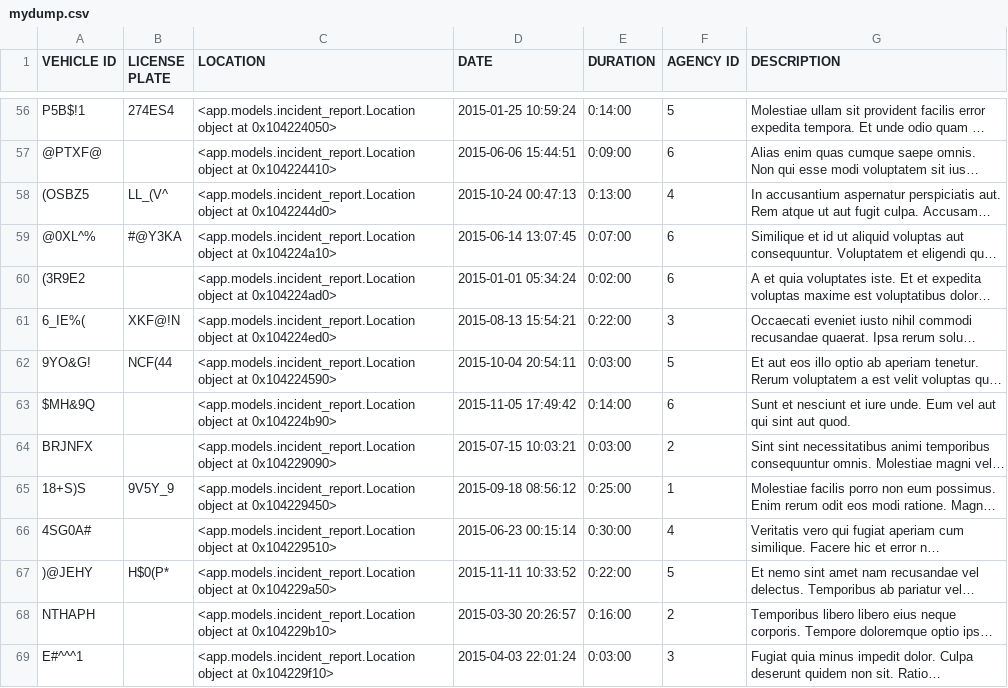
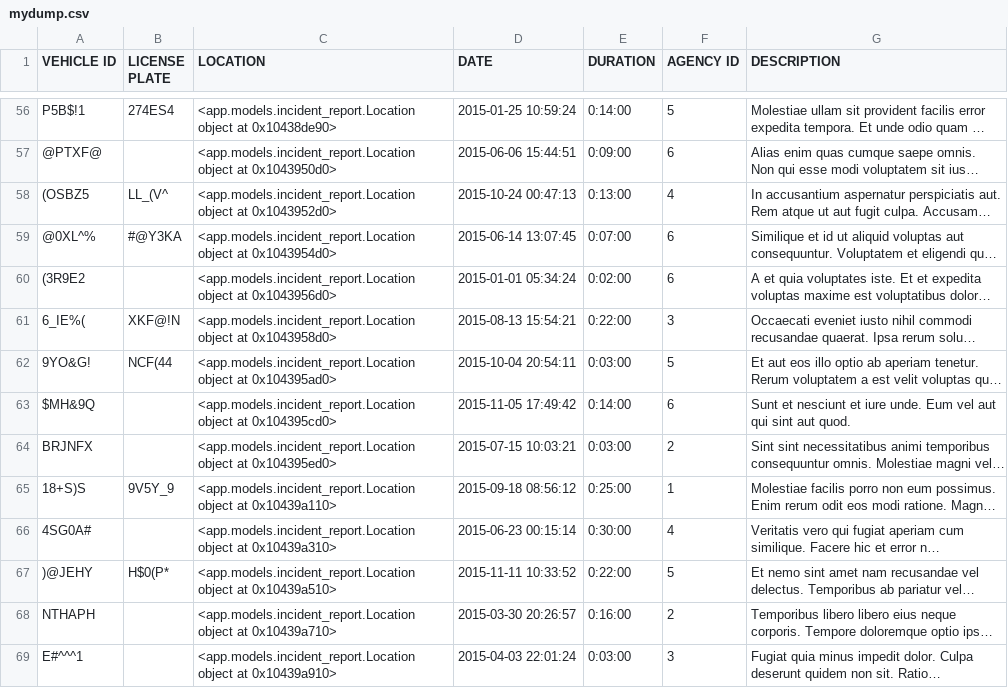
Before and after one commit to hack4impact-upenn/idle-free-philly, a CSV file: mydump.csv, drawn as a sheet; only a part is shown, gaps mark what is left out; long unchanged cells end in …; the diff covers the shown part only; the diff names each change by its address in the sheet, - before the commit and + after, or states it on an @@ line.

```diff
--- a/mydump.csv
+++ b/mydump.csv
-C56 (LOCATION): …object at 0x104224050>
+C56 (LOCATION): …object at 0x10438de90>
-C57 (LOCATION): …object at 0x104224410>
+C57 (LOCATION): …object at 0x1043950d0>
-C58 (LOCATION): …object at 0x1042244d0>
+C58 (LOCATION): …object at 0x1043952d0>
-C59 (LOCATION): …object at 0x104224a10>
+C59 (LOCATION): …object at 0x1043954d0>
-C60 (LOCATION): …object at 0x104224ad0>
+C60 (LOCATION): …object at 0x1043956d0>
-C61 (LOCATION): …object at 0x104224ed0>
+C61 (LOCATION): …object at 0x1043958d0>
-C62 (LOCATION): …object at 0x104224590>
+C62 (LOCATION): …object at 0x104395ad0>
-C63 (LOCATION): …object at 0x104224b90>
+C63 (LOCATION): …object at 0x104395cd0>
-C64 (LOCATION): …object at 0x104229090>
+C64 (LOCATION): …object at 0x104395ed0>
-C65 (LOCATION): …object at 0x104229450>
+C65 (LOCATION): …object at 0x10439a110>
-C66 (LOCATION): …object at 0x104229510>
+C66 (LOCATION): …object at 0x10439a310>
-C67 (LOCATION): …object at 0x104229a50>
+C67 (LOCATION): …object at 0x10439a510>
-C68 (LOCATION): …object at 0x104229b10>
+C68 (LOCATION): …object at 0x10439a710>
-C69 (LOCATION): …object at 0x104229f10>
+C69 (LOCATION): …object at 0x10439a910>
```
Also changed, not shown: 86 edited cells elsewhere in this file.
